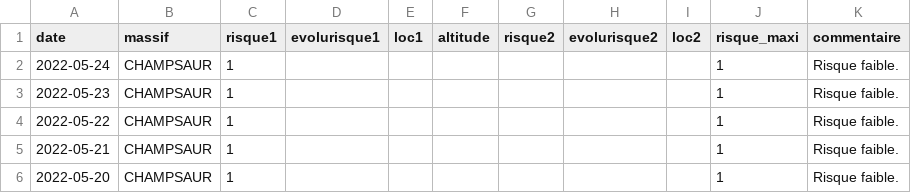
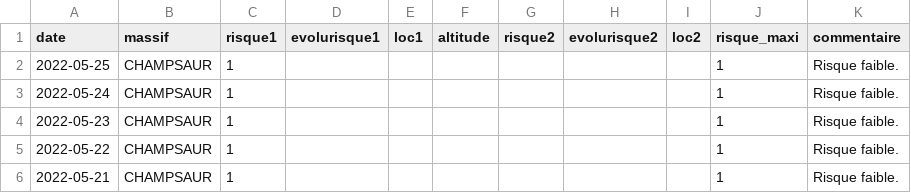
Before and after one commit to qloridant/meteofrance_bra_hist, a CSV file: src/data/CHAMPSAUR/hist.csv, drawn as a sheet; only a part is shown; the shorter side is filled out with more unchanged rows; the diff names each change by its address in the sheet, - before the commit and + after, or states it on an @@ line.

Commit message:
Daily automatic file update

```diff
--- a/src/data/CHAMPSAUR/hist.csv
+++ b/src/data/CHAMPSAUR/hist.csv
+row 2: 2022-05-25 | CHAMPSAUR | 1 |  |  |  |  |  |  | 1 | Risque faible.
```
